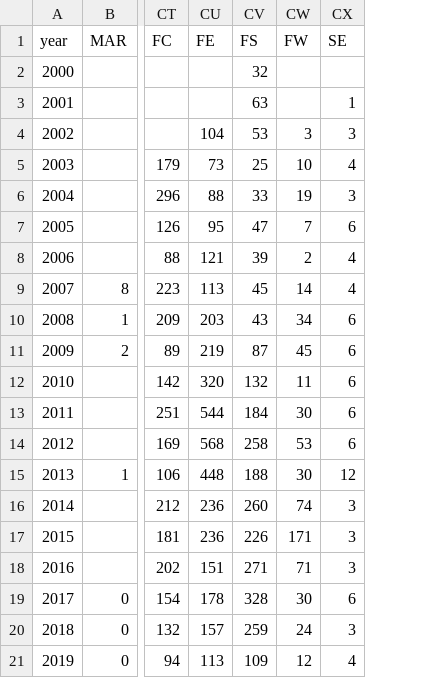
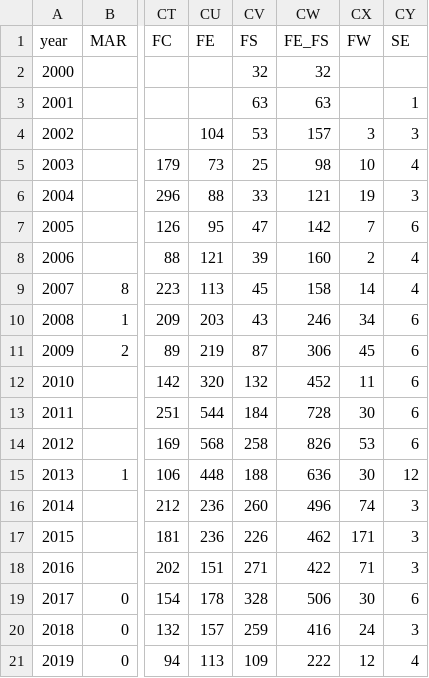
Before and after one commit to William-Leung/poaching, a CSV file: carcasses_by_mike_sites_all.csv, drawn as a sheet; only a part is shown, gaps mark what is left out; the diff names each change by its address in the sheet, - before the commit and + after, or states it on an @@ line.

Commit message:
Add files via upload

```diff
--- a/carcasses_by_mike_sites_all.csv
+++ b/carcasses_by_mike_sites_all.csv
+column CW (FE_FS), rows 2-21: 32 | 63 | 157 | 98 | 121 | 142 | 160 | 158 | 246 | 306 | 452 | 728 | 826 | 636 | 496 | 462 | 422 | 506 | 416 | 222
```
